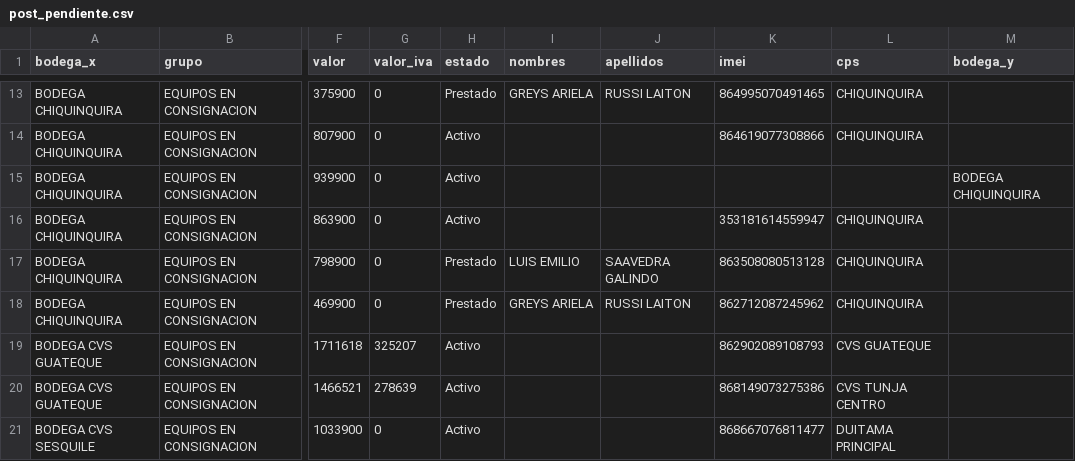
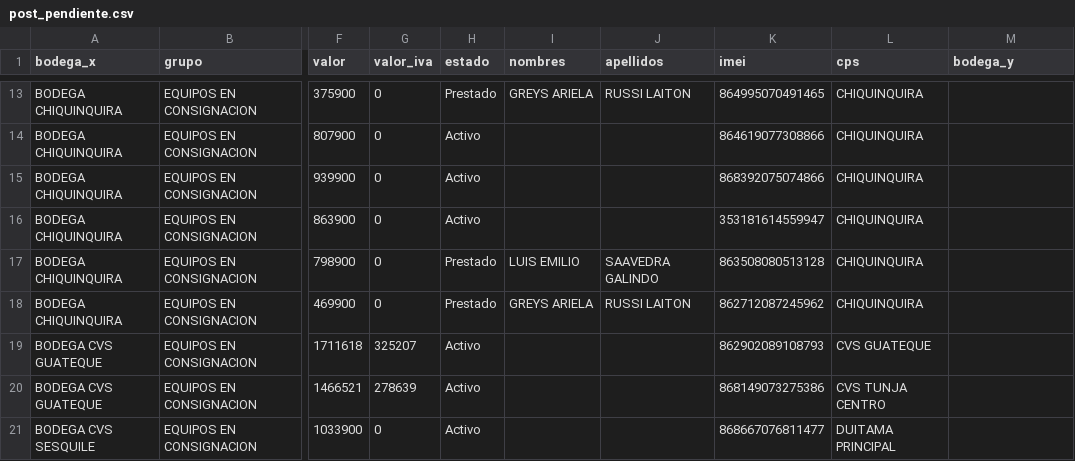
Before and after one commit to lubernu/lefcom, a CSV file: post_pendiente.csv, drawn as a sheet; only a part is shown, gaps mark what is left out; the diff names each change by its address in the sheet, - before the commit and + after, or states it on an @@ line.

```diff
--- a/post_pendiente.csv
+++ b/post_pendiente.csv
-K15 (imei): (empty)
+K15 (imei): 868392075074866
-L15 (cps): (empty)
+L15 (cps): CHIQUINQUIRA
-M15 (bodega_y): BODEGA CHIQUINQUIRA
+M15 (bodega_y): (empty)
```
Also changed, not shown: kit_pendiente.csv, 1 other file.
